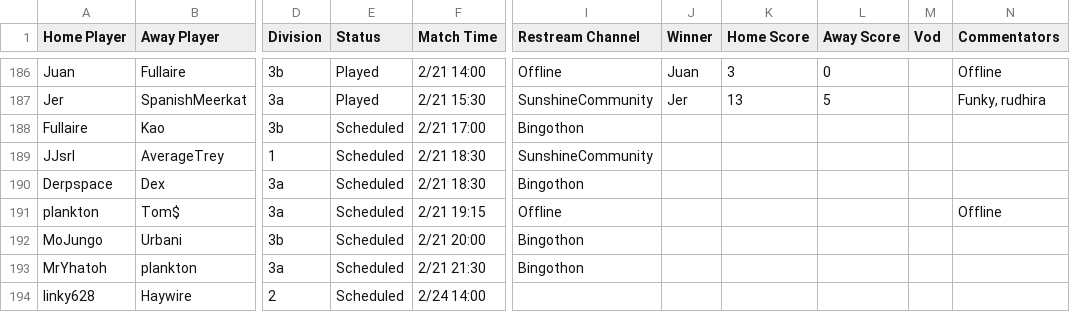
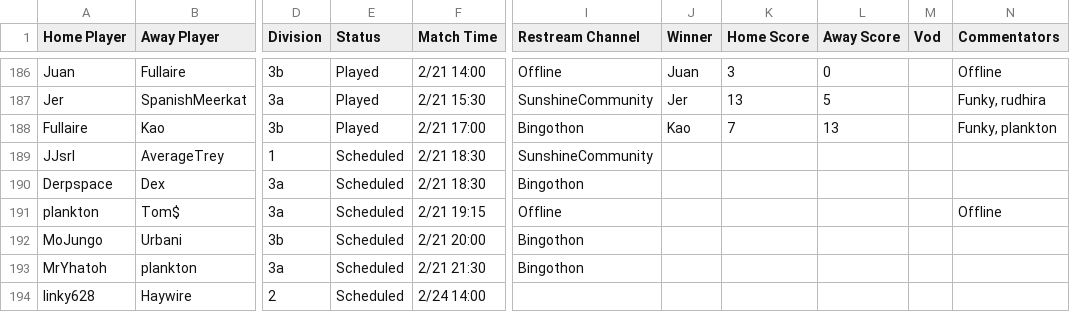
Before and after one commit to Lego6245/sms.bingo, a CSV file: schedule.csv, drawn as a sheet; only a part is shown, gaps mark what is left out; the diff names each change by its address in the sheet, - before the commit and + after, or states it on an @@ line.

Commit message:
Updating Schedule

```diff
--- a/schedule.csv
+++ b/schedule.csv
-E188 (Status): Scheduled
+E188 (Status): Played
-J188 (Winner): (empty)
+J188 (Winner): Kao
-K188 (Home Score): (empty)
+K188 (Home Score): 7
-L188 (Away Score): (empty)
+L188 (Away Score): 13
-N188 (Commentators): (empty)
+N188 (Commentators): Funky, plankton
```
